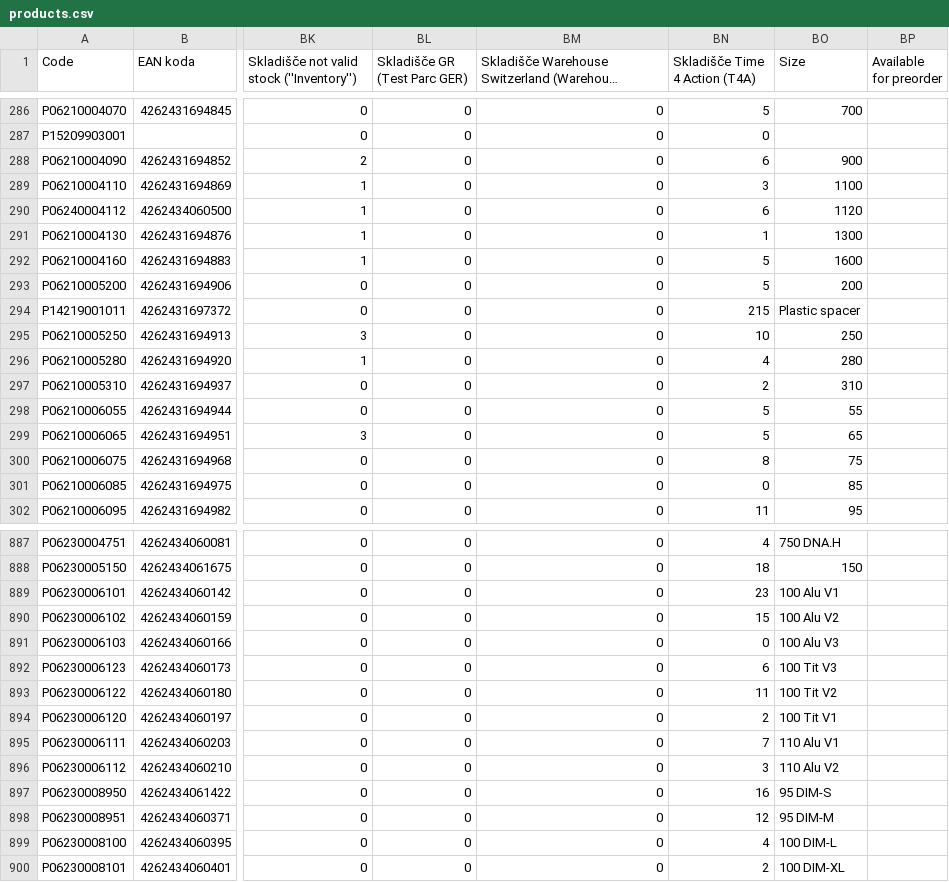
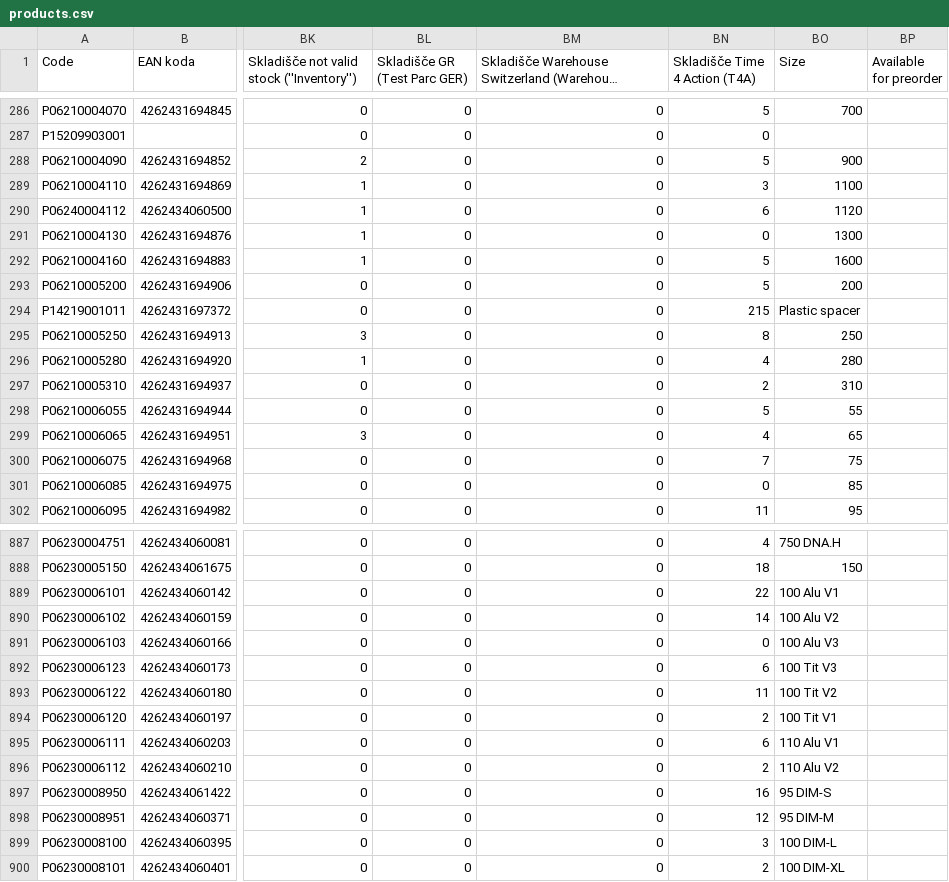
Before and after one commit to etiam-si/patrik-products-automation, a CSV file: data/pnv/products.csv, drawn as a sheet; only a part is shown, gaps mark what is left out; long unchanged cells end in …; the diff covers the shown part only; the diff names each change by its address in the sheet, - before the commit and + after, or states it on an @@ line.

Commit message:
feat: warehouse

```diff
--- a/data/pnv/products.csv
+++ b/data/pnv/products.csv
-BN288 (Skladišče Time 4 Action (T4A)): 6
+BN288 (Skladišče Time 4 Action (T4A)): 5
-BN291 (Skladišče Time 4 Action (T4A)): 1
+BN291 (Skladišče Time 4 Action (T4A)): 0
-BN295 (Skladišče Time 4 Action (T4A)): 10
+BN295 (Skladišče Time 4 Action (T4A)): 8
-BN299 (Skladišče Time 4 Action (T4A)): 5
+BN299 (Skladišče Time 4 Action (T4A)): 4
-BN300 (Skladišče Time 4 Action (T4A)): 8
+BN300 (Skladišče Time 4 Action (T4A)): 7
-BN889 (Skladišče Time 4 Action (T4A)): 23
+BN889 (Skladišče Time 4 Action (T4A)): 22
-BN890 (Skladišče Time 4 Action (T4A)): 15
+BN890 (Skladišče Time 4 Action (T4A)): 14
-BN895 (Skladišče Time 4 Action (T4A)): 7
+BN895 (Skladišče Time 4 Action (T4A)): 6
-BN896 (Skladišče Time 4 Action (T4A)): 3
+BN896 (Skladišče Time 4 Action (T4A)): 2
-BN899 (Skladišče Time 4 Action (T4A)): 4
+BN899 (Skladišče Time 4 Action (T4A)): 3
```
Also changed, not shown: 18 edited cells elsewhere in this file, 5 other files.
